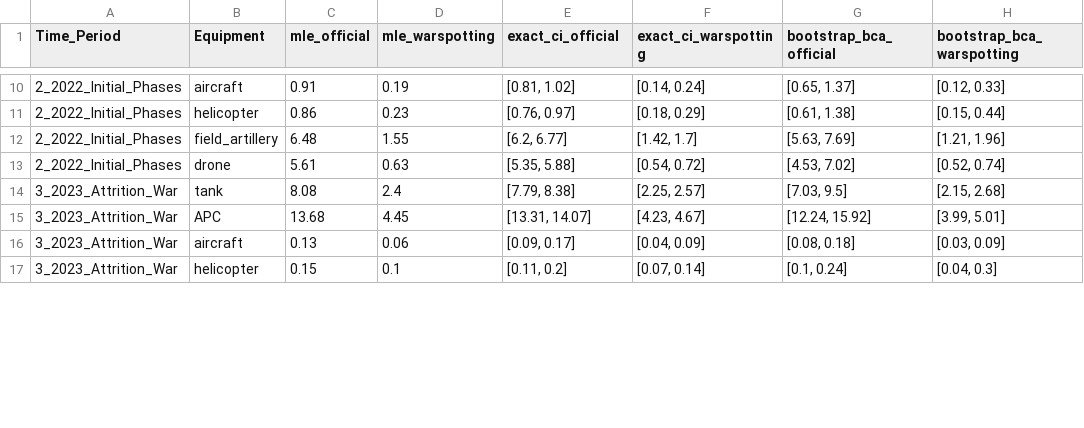
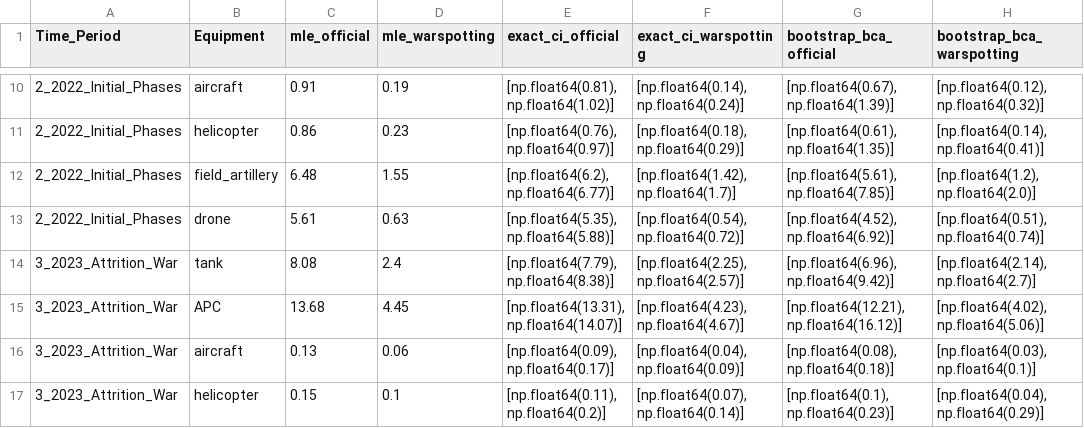
Before and after one commit to chaoferr/russia-ukraine-equipment-losses-analysis, a CSV file: data/stratified_estimation_results.csv, drawn as a sheet; only a part is shown, gaps mark what is left out; the diff covers the shown part only; the diff names each change by its address in the sheet, - before the commit and + after, or states it on an @@ line.

```diff
--- a/data/stratified_estimation_results.csv
+++ b/data/stratified_estimation_results.csv
-E10 (exact_ci_official): [0.81, 1.02]
+E10 (exact_ci_official): [np.float64(0.81), np.float64(1.02)]
-F10 (exact_ci_warspotting): [0.14, 0.24]
+F10 (exact_ci_warspotting): [np.float64(0.14), np.float64(0.24)]
-G10 (bootstrap_bca_official): [0.65, 1.37]
+G10 (bootstrap_bca_official): [np.float64(0.67), np.float64(1.39)]
-H10 (bootstrap_bca_warspotting): [0.12, 0.33]
+H10 (bootstrap_bca_warspotting): [np.float64(0.12), np.float64(0.32)]
-E11 (exact_ci_official): [0.76, 0.97]
+E11 (exact_ci_official): [np.float64(0.76), np.float64(0.97)]
-F11 (exact_ci_warspotting): [0.18, 0.29]
+F11 (exact_ci_warspotting): [np.float64(0.18), np.float64(0.29)]
-G11 (bootstrap_bca_official): [0.61, 1.38]
+G11 (bootstrap_bca_official): [np.float64(0.61), np.float64(1.35)]
-H11 (bootstrap_bca_warspotting): [0.15, 0.44]
+H11 (bootstrap_bca_warspotting): [np.float64(0.14), np.float64(0.41)]
-E12 (exact_ci_official): [6.2, 6.77]
+E12 (exact_ci_official): [np.float64(6.2), np.float64(6.77)]
-F12 (exact_ci_warspotting): [1.42, 1.7]
+F12 (exact_ci_warspotting): [np.float64(1.42), np.float64(1.7)]
-G12 (bootstrap_bca_official): [5.63, 7.69]
+G12 (bootstrap_bca_official): [np.float64(5.61), np.float64(7.85)]
-H12 (bootstrap_bca_warspotting): [1.21, 1.96]
+H12 (bootstrap_bca_warspotting): [np.float64(1.2), np.float64(2.0)]
-E13 (exact_ci_official): [5.35, 5.88]
+E13 (exact_ci_official): [np.float64(5.35), np.float64(5.88)]
-F13 (exact_ci_warspotting): [0.54, 0.72]
+F13 (exact_ci_warspotting): [np.float64(0.54), np.float64(0.72)]
-G13 (bootstrap_bca_official): [4.53, 7.02]
+G13 (bootstrap_bca_official): [np.float64(4.52), np.float64(6.92)]
-H13 (bootstrap_bca_warspotting): [0.52, 0.74]
+H13 (bootstrap_bca_warspotting): [np.float64(0.51), np.float64(0.74)]
-E14 (exact_ci_official): [7.79, 8.38]
+E14 (exact_ci_official): [np.float64(7.79), np.float64(8.38)]
-F14 (exact_ci_warspotting): [2.25, 2.57]
+F14 (exact_ci_warspotting): [np.float64(2.25), np.float64(2.57)]
-G14 (bootstrap_bca_official): [7.03, 9.5]
+G14 (bootstrap_bca_official): [np.float64(6.96), np.float64(9.42)]
-H14 (bootstrap_bca_warspotting): [2.15, 2.68]
+H14 (bootstrap_bca_warspotting): [np.float64(2.14), np.float64(2.7)]
-E15 (exact_ci_official): [13.31, 14.07]
+E15 (exact_ci_official): [np.float64(13.31), np.float64(14.07)]
-F15 (exact_ci_warspotting): [4.23, 4.67]
+F15 (exact_ci_warspotting): [np.float64(4.23), np.float64(4.67)]
-G15 (bootstrap_bca_official): [12.24, 15.92]
+G15 (bootstrap_bca_official): [np.float64(12.21), np.float64(16.12)]
-H15 (bootstrap_bca_warspotting): [3.99, 5.01]
+H15 (bootstrap_bca_warspotting): [np.float64(4.02), np.float64(5.06)]
-E16 (exact_ci_official): [0.09, 0.17]
+E16 (exact_ci_official): [np.float64(0.09), np.float64(0.17)]
-F16 (exact_ci_warspotting): [0.04, 0.09]
+F16 (exact_ci_warspotting): [np.float64(0.04), np.float64(0.09)]
-G16 (bootstrap_bca_official): [0.08, 0.18]
+G16 (bootstrap_bca_official): [np.float64(0.08), np.float64(0.18)]
-H16 (bootstrap_bca_warspotting): [0.03, 0.09]
+H16 (bootstrap_bca_warspotting): [np.float64(0.03), np.float64(0.1)]
-E17 (exact_ci_official): [0.11, 0.2]
+E17 (exact_ci_official): [np.float64(0.11), np.float64(0.2)]
-F17 (exact_ci_warspotting): [0.07, 0.14]
+F17 (exact_ci_warspotting): [np.float64(0.07), np.float64(0.14)]
-G17 (bootstrap_bca_official): [0.1, 0.24]
+G17 (bootstrap_bca_official): [np.float64(0.1), np.float64(0.23)]
-H17 (bootstrap_bca_warspotting): [0.04, 0.3]
+H17 (bootstrap_bca_warspotting): [np.float64(0.04), np.float64(0.29)]
```
Also changed, not shown: 64 edited cells elsewhere in this file, 1 other file.
